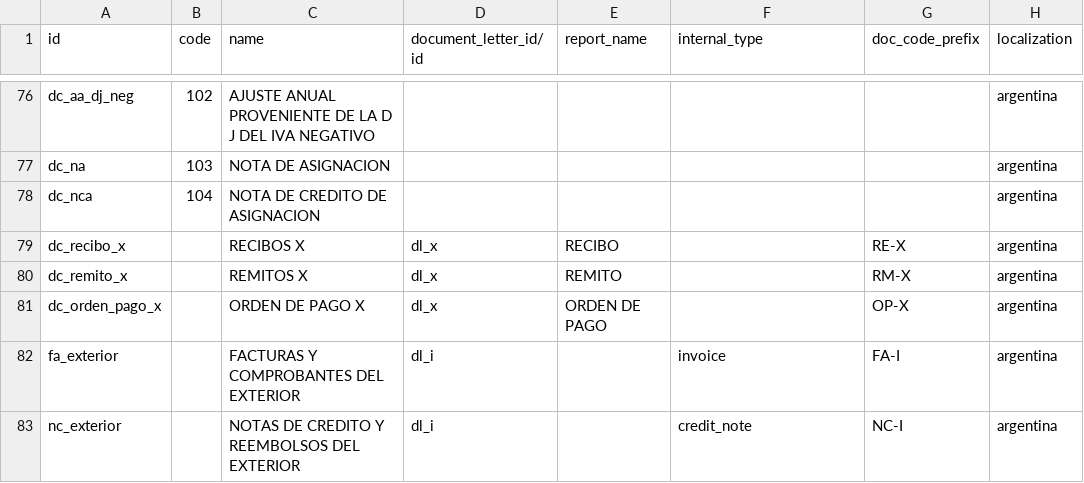
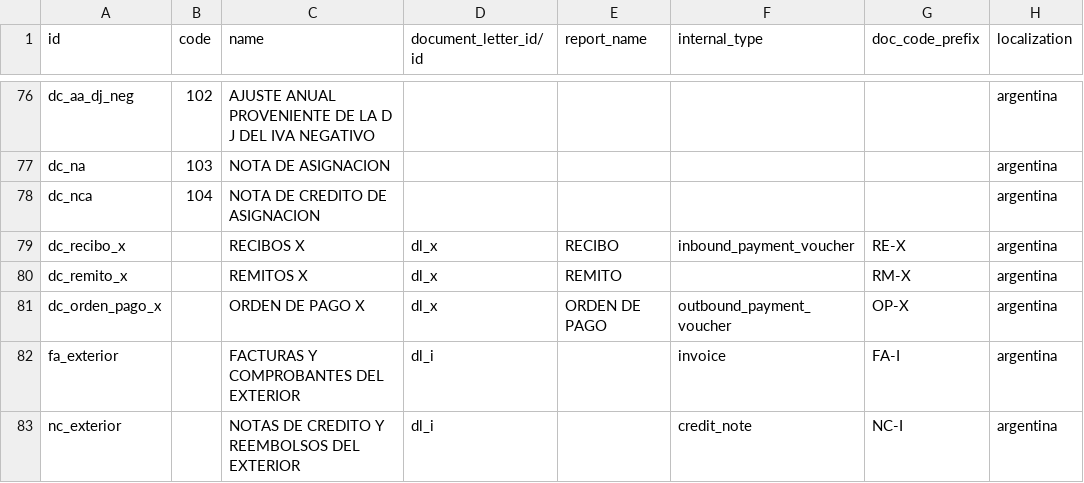
Before and after one commit to ingadhoc/odoo-argentina, a CSV file: l10n_ar_account/data/account.document.type.csv, drawn as a sheet; only a part is shown, gaps mark what is left out.

Commit message:
IMP

```diff
--- a/l10n_ar_account/data/account.document.type.csv
+++ b/l10n_ar_account/data/account.document.type.csv
@@ -78,5 +78,5 @@ dc_na,103,NOTA DE ASIGNACION,,,,,argentina
 dc_nca,104,NOTA DE CREDITO DE ASIGNACION,,,,,argentina
-dc_recibo_x,,RECIBOS X,dl_x,RECIBO,,RE-X ,argentina
+dc_recibo_x,,RECIBOS X,dl_x,RECIBO,inbound_payment_voucher,RE-X ,argentina
 dc_remito_x,,REMITOS X,dl_x,REMITO,,RM-X ,argentina
-dc_orden_pago_x,,ORDEN DE PAGO X,dl_x,ORDEN DE PAGO,,OP-X ,argentina
+dc_orden_pago_x,,ORDEN DE PAGO X,dl_x,ORDEN DE PAGO,outbound_payment_voucher,OP-X ,argentina
 fa_exterior,,FACTURAS Y COMPROBANTES DEL EXTERIOR,dl_i,,invoice,FA-I,argentina
```
